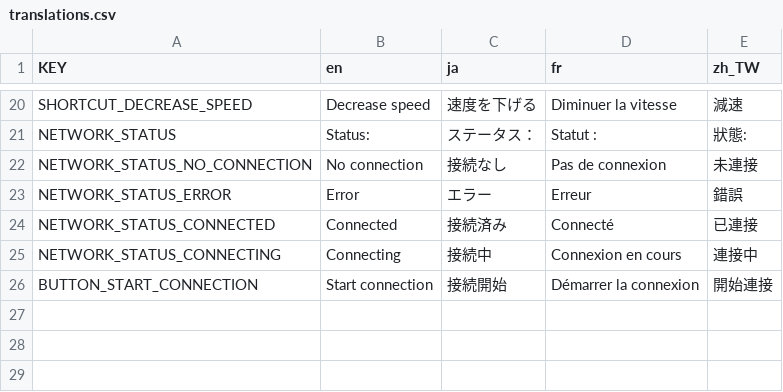
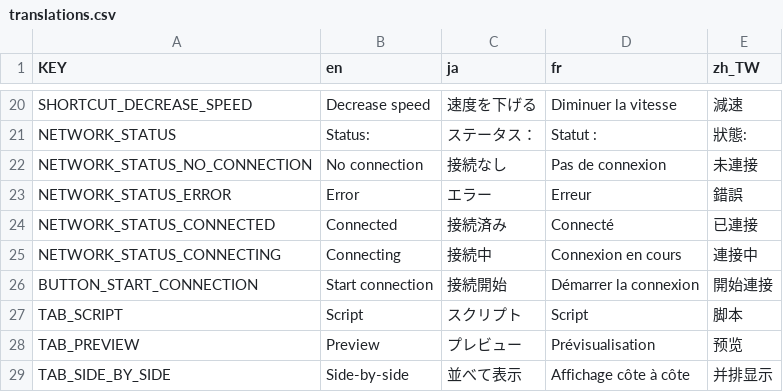
Before and after one commit to VoylinsGamedevJourney/teledot, a CSV file: src_controller/translations/translations.csv, drawn as a sheet; only a part is shown, gaps mark what is left out.

Commit message:
Fix tab translations

```diff
--- a/src_controller/translations/translations.csv
+++ b/src_controller/translations/translations.csv
@@ -26 +26,4 @@ NETWORK_STATUS_CONNECTING,Connecting,接続中,Connexion en cours,連接中
 BUTTON_START_CONNECTION,Start connection,接続開始,Démarrer la connexion,開始連接
+TAB_SCRIPT,Script,スクリプト,Script,脚本
+TAB_PREVIEW,Preview,プレビュー,Prévisualisation,预览
+TAB_SIDE_BY_SIDE,Side-by-side,並べて表示,Affichage côte à côte,并排显示
```
Also changed, not shown: 1 other file.
